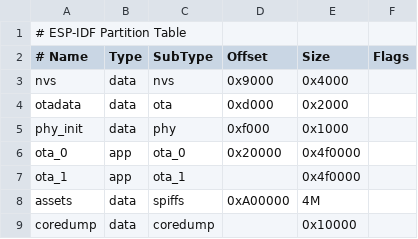
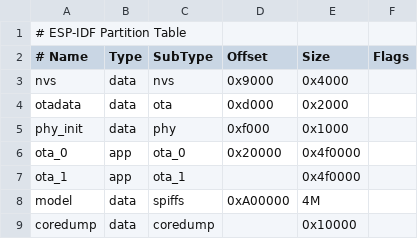
Before and after one commit to aliasong1-alt/StackChan, a CSV file: firmware/partitions.csv, drawn as a sheet.

```diff
--- a/firmware/partitions.csv
+++ b/firmware/partitions.csv
@@ -7,3 +7,3 @@ ota_0,    app,  ota_0,   0x20000,   0x4f0000,
 ota_1,    app,  ota_1,   ,          0x4f0000,
-assets,   data, spiffs,  0xA00000,  4M,
+model,    data, spiffs,  0xA00000,  4M,
 coredump, data, coredump,,          0x10000,
```
Also changed, not shown: 1 other file.
